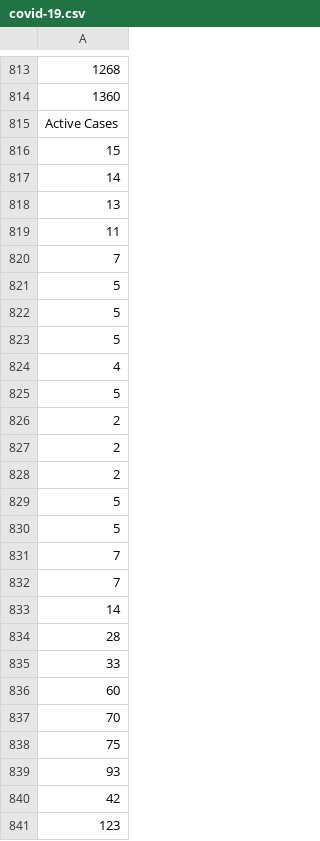
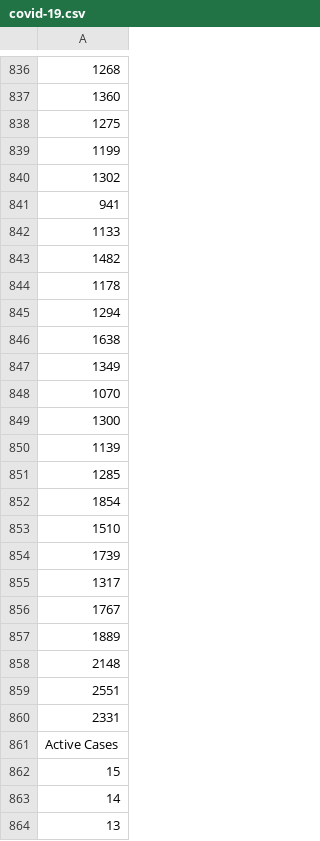
Before and after one commit to KaiJing1998/Web-Scraping-COVID-19-cases-Malaysia-, a CSV file: Scripts/covid-19.csv, drawn as a sheet; only a part is shown, gaps mark what is left out; the shorter side is filled out with more unchanged rows; the diff covers the shown part only; the diff names each change by its address in the sheet, - before the commit and + after, or states it on an @@ line.

```diff
--- a/Scripts/covid-19.csv
+++ b/Scripts/covid-19.csv
+row 838: 1275
+row 839: 1199
+row 840: 1302
+row 841: 941
+row 842: 1133
+row 843: 1482
+row 844: 1178
+row 845: 1294
+row 846: 1638
+row 847: 1349
+row 848: 1070
+row 849: 1300
+row 850: 1139
+row 851: 1285
+row 852: 1854
+row 853: 1510
+row 854: 1739
+row 855: 1317
+row 856: 1767
+row 857: 1889
+row 858: 2148
+row 859: 2551
+row 860: 2331
```
Also changed, not shown: 92 added rows elsewhere in this file.
